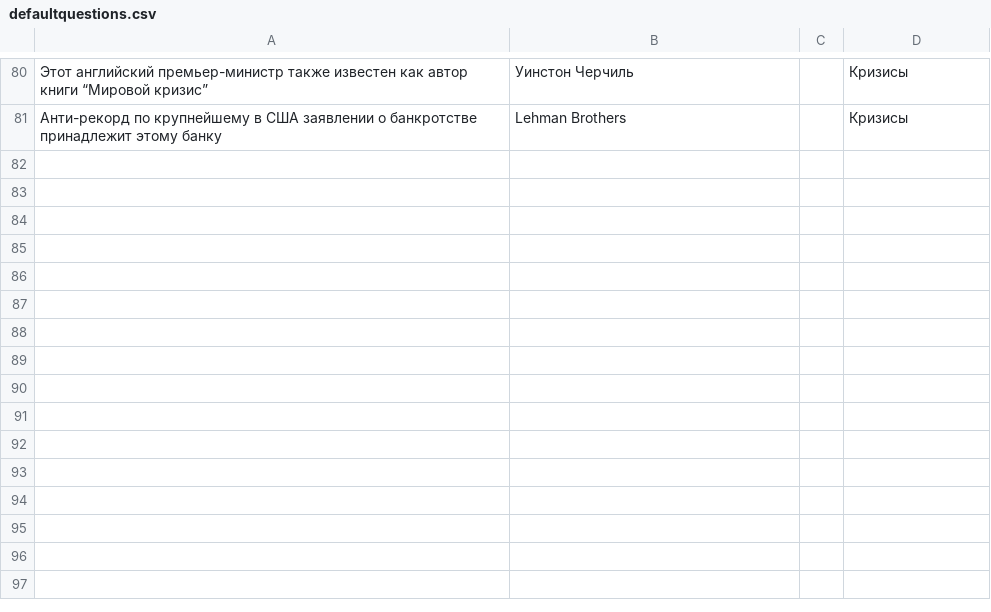
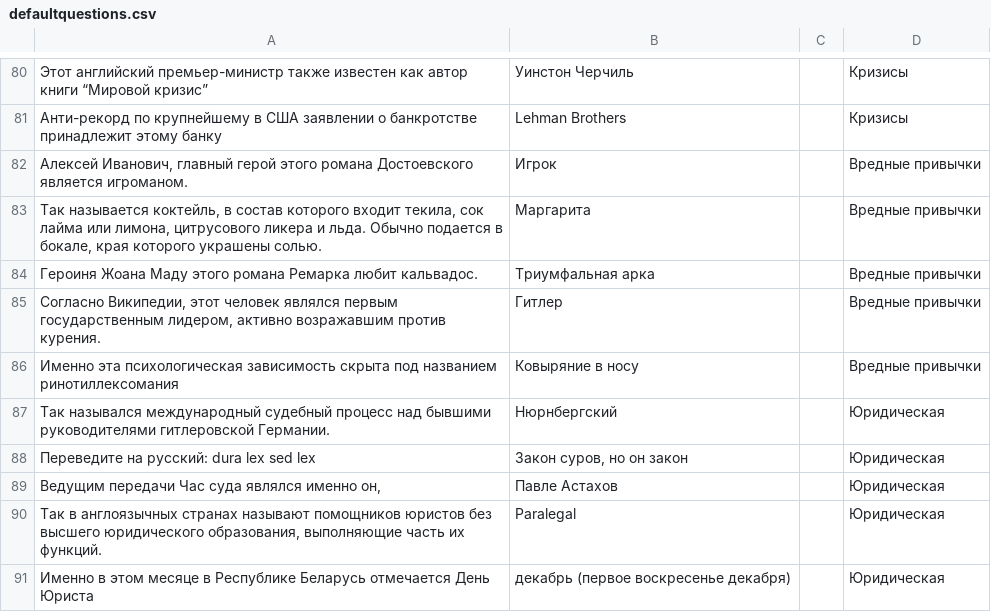
Before and after one commit to StanislavGlebik/svoyak_bot, a CSV file: defaultquestions.csv, drawn as a sheet; only a part is shown, gaps mark what is left out; the diff names each change by its address in the sheet, - before the commit and + after, or states it on an @@ line.

```diff
--- a/defaultquestions.csv
+++ b/defaultquestions.csv
+row 82: Алексей Иванович, главный герой этого романа Достоевского является игроманом. | Игрок |  | Вредные привычки
+row 83: Так называется коктейль, в состав которого входит текила, сок лайма или лимона, цитрусового ликера и льда. Обычно подается в бокале, края которого украшены солью. | Маргарита |  | Вредные привычки
+row 84: Героиня Жоана Маду этого романа Ремарка любит кальвадос. | Триумфальная арка |  | Вредные привычки
+row 85: Согласно Википедии, этот человек являлся первым государственным лидером, активно возражавшим против курения. | Гитлер |  | Вредные привычки
+row 86: Именно эта психологическая зависимость скрыта под названием ринотиллексомания | Ковыряние в носу |  | Вредные привычки
+row 87: Так назывался международный судебный процесс над бывшими руководителями гитлеровской Германии. | Нюрнбергский |  | Юридическая
+row 88: Переведите на русский: dura lex sed lex | Закон суров, но он закон |  | Юридическая
+row 89: Ведущим передачи Час суда являлся именно он, | Павле Астахов |  | Юридическая
+row 90: Так в англоязычных странах называют помощников юристов без высшего юридического образования, выполняющие часть их функций. | Paralegal |  | Юридическая
+row 91: Именно в этом месяце в Республике Беларусь отмечается День Юриста | декабрь (первое воскресенье декабря) |  | Юридическая
```
Also changed, not shown: 1 other file.
